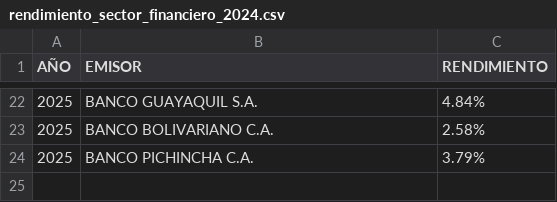
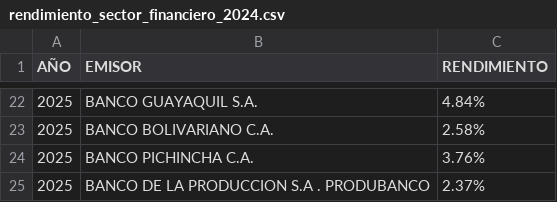
Before and after one commit to TRomMV/Reporte-Metrovalores, a CSV file: data/rendimiento_sector_financiero_2024.csv, drawn as a sheet; only a part is shown, gaps mark what is left out.

```diff
--- a/data/rendimiento_sector_financiero_2024.csv
+++ b/data/rendimiento_sector_financiero_2024.csv
@@ -23,2 +23,3 @@
 "2025","BANCO BOLIVARIANO C.A.","2.58%"
-"2025","BANCO PICHINCHA C.A.","3.79%"
+"2025","BANCO PICHINCHA C.A.","3.76%"
+"2025","BANCO DE LA PRODUCCION S.A . PRODUBANCO","2.37%"
```
Also changed, not shown: data/acciones_2026.csv, data/acciones_combinadas.csv, 15 other files.
